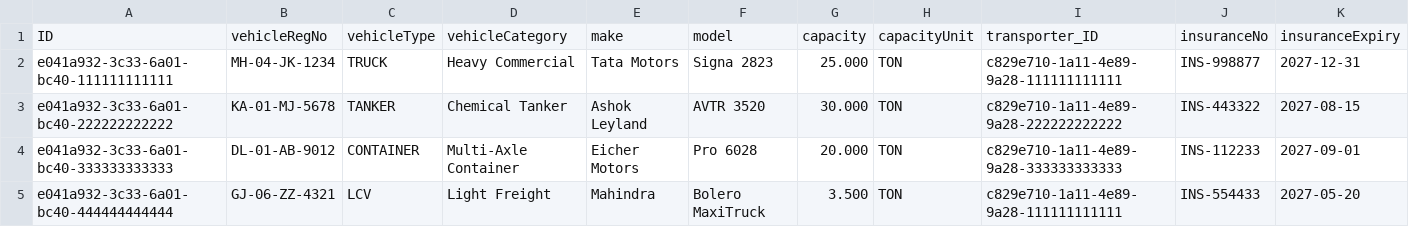
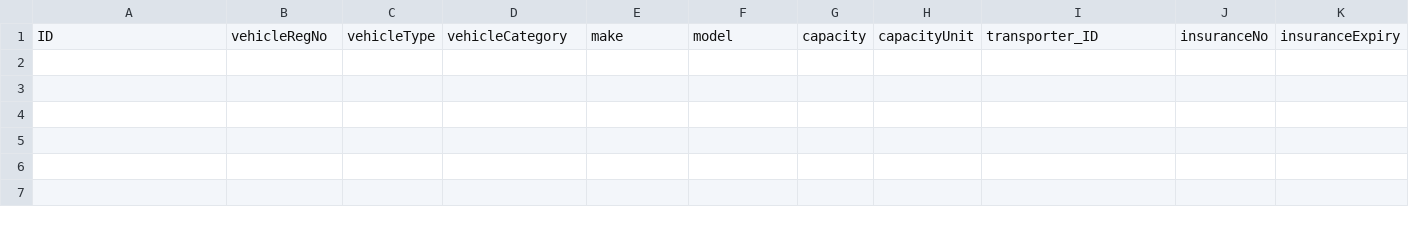
Before and after one commit to konwardk/apl_gate_app, a CSV file: db/data/factory.gate-Vehicles.csv, drawn as a sheet; only a part is shown; rows hold the shown columns only; the diff names each change by its address in the sheet, - before the commit and + after, or states it on an @@ line.

```diff
--- a/db/data/factory.gate-Vehicles.csv
+++ b/db/data/factory.gate-Vehicles.csv
-row 2: e041a932-3c33-6a01-bc40-111111111111 | MH-04-JK-1234 | TRUCK | Heavy Commercial | Tata Motors | Signa 2823 | 25.000 | TON | c829e710-1a11-4e89-9a28-111111111111 | INS-998877 | 2027-12-31
-row 3: e041a932-3c33-6a01-bc40-222222222222 | KA-01-MJ-5678 | TANKER | Chemical Tanker | Ashok Leyland | AVTR 3520 | 30.000 | TON | c829e710-1a11-4e89-9a28-222222222222 | INS-443322 | 2027-08-15
-row 4: e041a932-3c33-6a01-bc40-333333333333 | DL-01-AB-9012 | CONTAINER | Multi-Axle Container | Eicher Motors | Pro 6028 | 20.000 | TON | c829e710-1a11-4e89-9a28-333333333333 | INS-112233 | 2027-09-01
-row 5: e041a932-3c33-6a01-bc40-444444444444 | GJ-06-ZZ-4321 | LCV | Light Freight | Mahindra | Bolero MaxiTruck | 3.500 | TON | c829e710-1a11-4e89-9a28-111111111111 | INS-554433 | 2027-05-20
```
Also changed, not shown: db/data/factory.gate-Users.csv, 5 other files.
